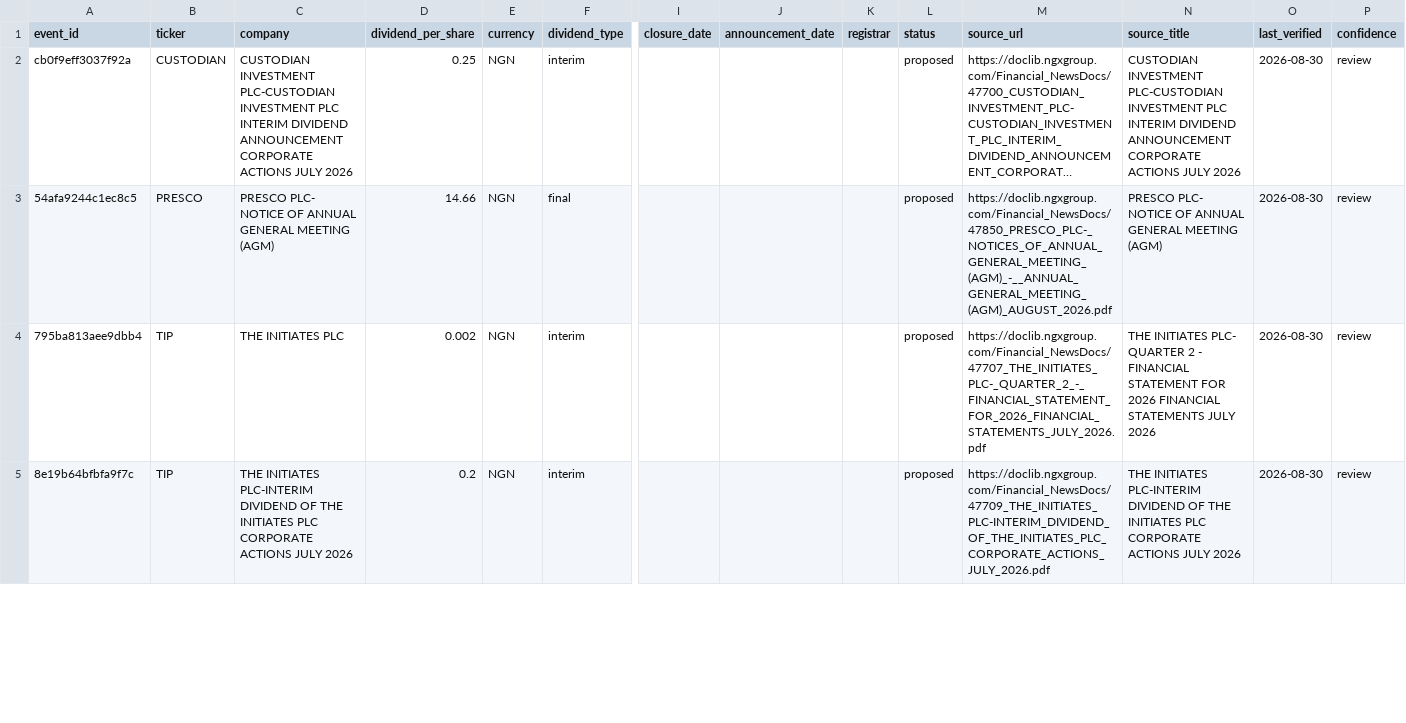
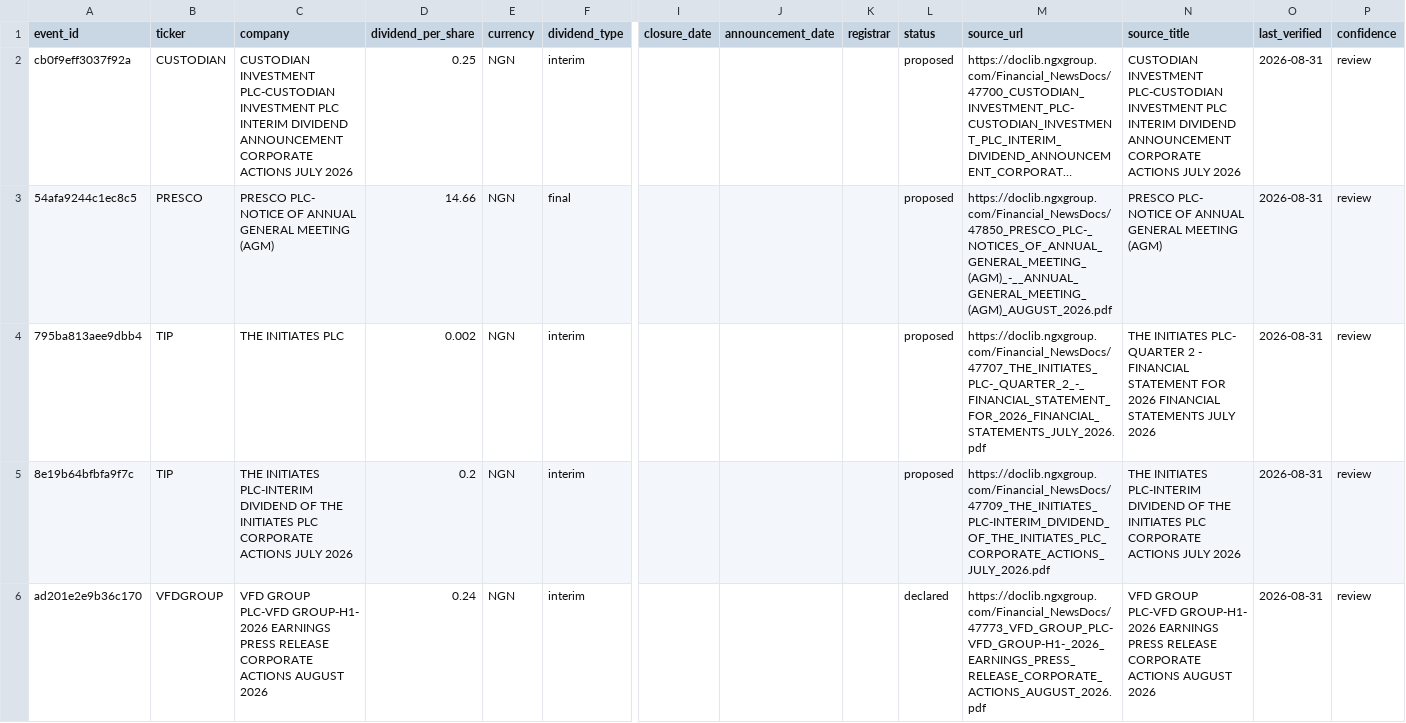
Before and after one commit to osargrrgrn/nairasheets-dividend-feed, a CSV file: docs/pending_dividends.csv, drawn as a sheet; only a part is shown, gaps mark what is left out; long unchanged cells end in …; rows hold the shown columns only; the diff covers the shown part only; the diff names each change by its address in the sheet, - before the commit and + after, or states it on an @@ line.

```diff
--- a/docs/pending_dividends.csv
+++ b/docs/pending_dividends.csv
-O2:O5 (last_verified): 2026-08-30
+O2:O5 (last_verified): 2026-08-31
+row 6: ad201e2e9b36c170 | VFDGROUP | VFD GROUP PLC-VFD GROUP-H1- 2026 EARNINGS PRESS RELEASE CORPORATE ACTIONS AUGUST 2026 | 0.24 | NGN | interim |  |  |  | declared | https://doclib.ngxgroup.com/Financial_NewsDocs/47773_VFD_GROUP_PLC-VFD_GROUP-H1-_2026_EARNINGS_PRESS_RELEASE_CORPORATE_ACTIONS_AUGUST_2026.pdf | VFD GROUP PLC-VFD GROUP-H1- 2026 EARNINGS PRESS RELEASE CORPORATE ACTIONS AUGUST 2026 | 2026-08-31 | review
```
Also changed, not shown: 3 added rows and 2 edited cells elsewhere in this file, 4 other files.
